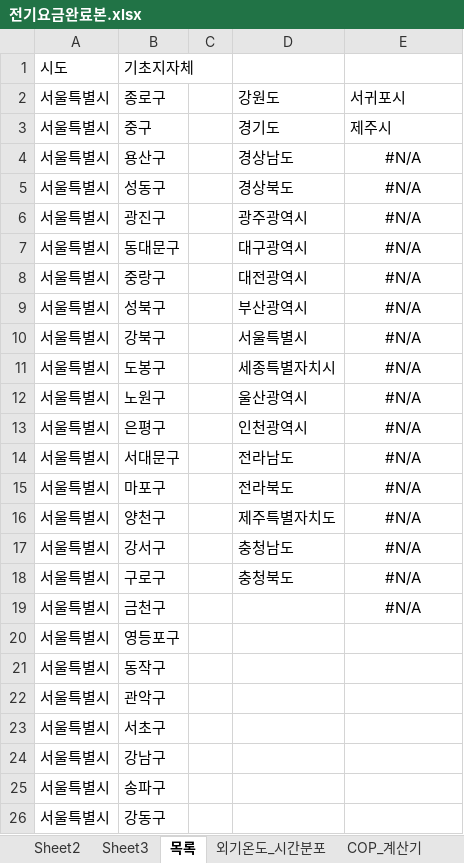
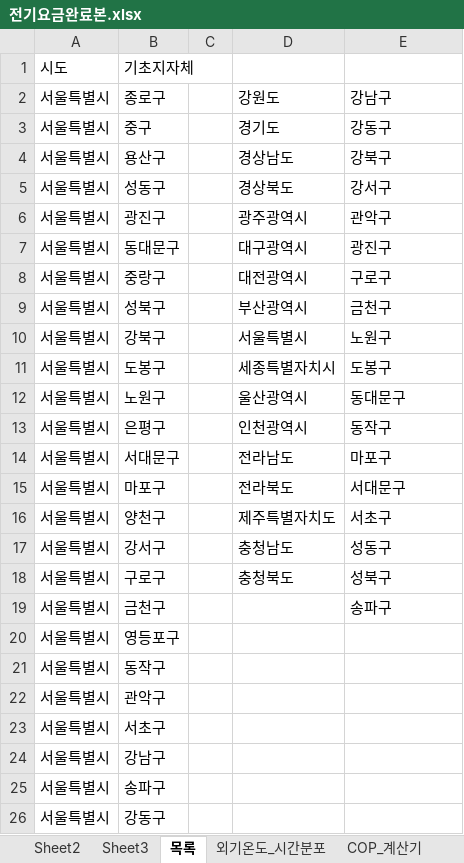
Before and after one commit to melissa252lee-dan/gesi-heatpump, an Excel workbook: 전기요금완료본.xlsx, sheet 목록, drawn as a sheet; only a part is shown; values as stored, in another font and other column widths than the file's, no borders; charts and pictures not drawn; the diff names each change by its address in the sheet, - before the commit and + after, or states it on an @@ line.

```diff
--- a/전기요금완료본.xlsx (sheet 목록)
+++ b/전기요금완료본.xlsx (sheet 목록)
-E2: 서귀포시
+E2: 강남구
-E3: 제주시
+E3: 강동구
-E4: #N/A
+E4: 강북구
-E4:E19 alignment: center
+E4:E19 alignment: left
-E5: #N/A
+E5: 강서구
-E6: #N/A
+E6: 관악구
-E7: #N/A
+E7: 광진구
-E8: #N/A
+E8: 구로구
-E9: #N/A
+E9: 금천구
-E10: #N/A
+E10: 노원구
-E11: #N/A
+E11: 도봉구
-E12: #N/A
+E12: 동대문구
-E13: #N/A
+E13: 동작구
-E14: #N/A
+E14: 마포구
-E15: #N/A
+E15: 서대문구
-E16: #N/A
+E16: 서초구
-E17: #N/A
+E17: 성동구
-E18: #N/A
+E18: 성북구
-E19: #N/A
+E19: 송파구
```
Also changed, not shown: sheet 전기요금, sheet Sheet2, formulas that keep their value.
